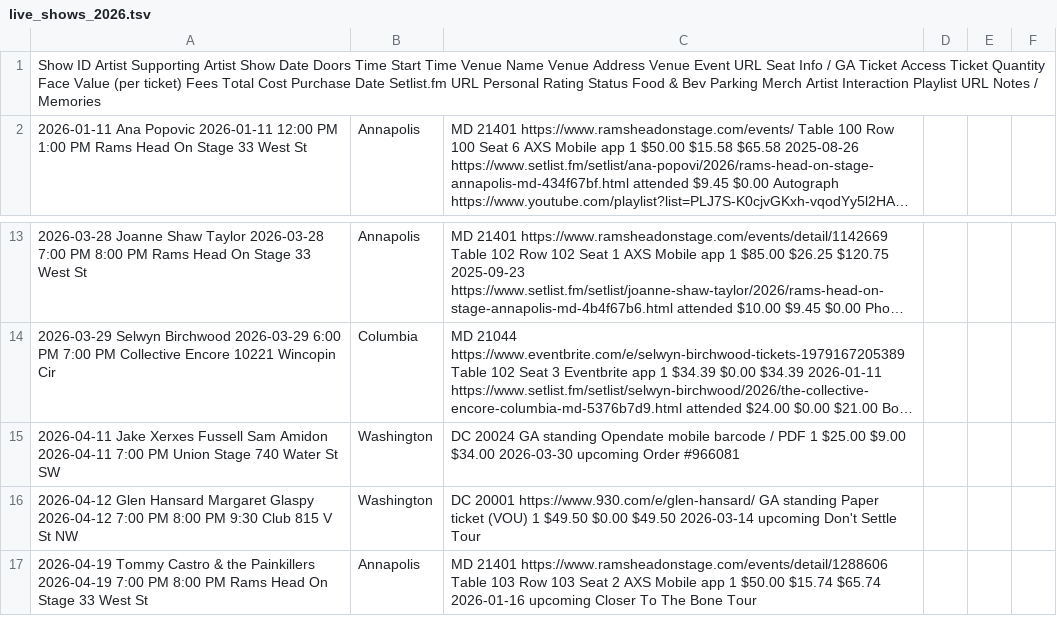
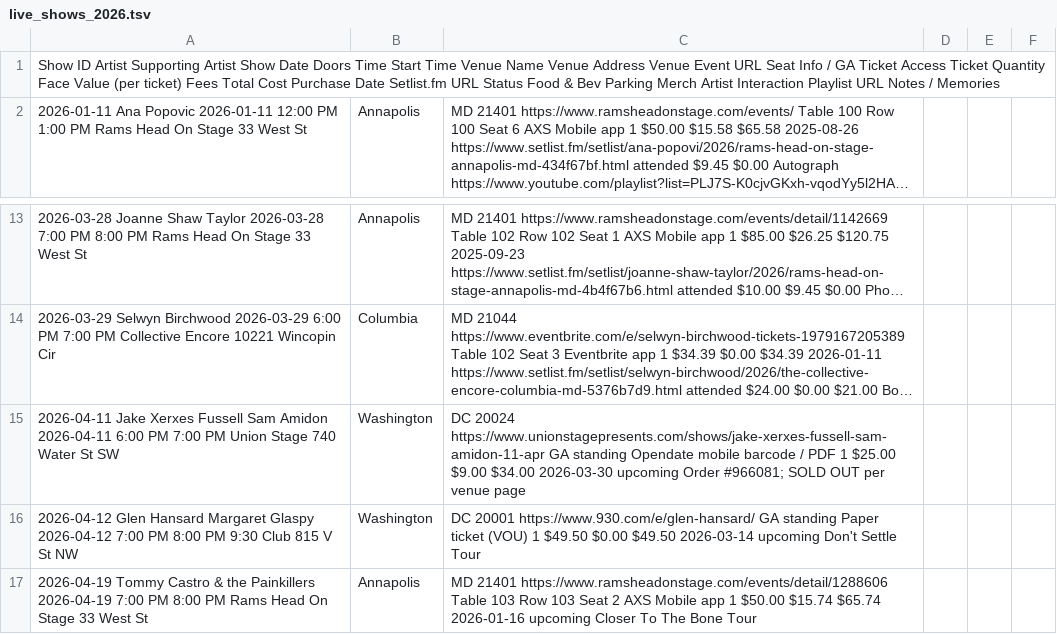
Before and after one commit to dan2bit/songs-for-my-funeral, a TSV file: live-shows/live_shows_2026.tsv, drawn as a sheet; only a part is shown, gaps mark what is left out; long unchanged cells end in …; the diff names each change by its address in the sheet, - before the commit and + after, or states it on an @@ line.

Commit message:
data: drop Personal Rating column; add JXF doors time and venue event URL

```diff
--- a/live-shows/live_shows_2026.tsv
+++ b/live-shows/live_shows_2026.tsv
-A1: …Setlist.fm URL Personal Rating Status Food…
+A1: …Setlist.fm URL Status Food…
-A15: …Amidon 2026-04-11 7:00 PM…
+A15: …Amidon 2026-04-11 6:00 PM 7:00 PM…
-C15: DC 20024 GA standing Opendate mobile barcode / PDF 1 $25.00 $9.00 $34.00 2026-03-30 upcoming Order #966081
+C15: DC 20024 https://www.unionstagepresents.com/shows/jake-xerxes-fussell-sam-amidon-11-apr GA standing Opendate mobile barcode / PDF 1 $25.00 $9.00 $34.00 2026-03-30 upcoming Order #966081; SOLD OUT per venue page
```
